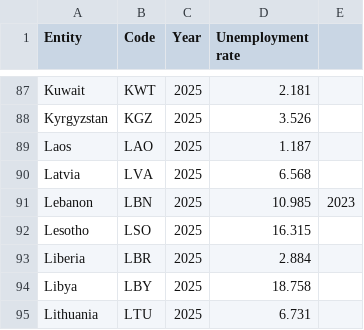
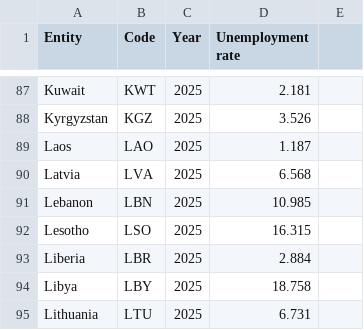
Before and after one commit to mcun0005-fit2179/assignments, a CSV file: unemployment-rate-map-25.csv, drawn as a sheet; only a part is shown, gaps mark what is left out.

Commit message:
Update unemployment-rate-map-25.csv
fixing anomaly in row 91

```diff
--- a/unemployment-rate-map-25.csv
+++ b/unemployment-rate-map-25.csv
@@ -90,3 +90,3 @@ Laos,LAO,2025,1.187
 Latvia,LVA,2025,6.568
-Lebanon,LBN,2025,10.985,2023
+Lebanon,LBN,2025,10.985
 Lesotho,LSO,2025,16.315
```
